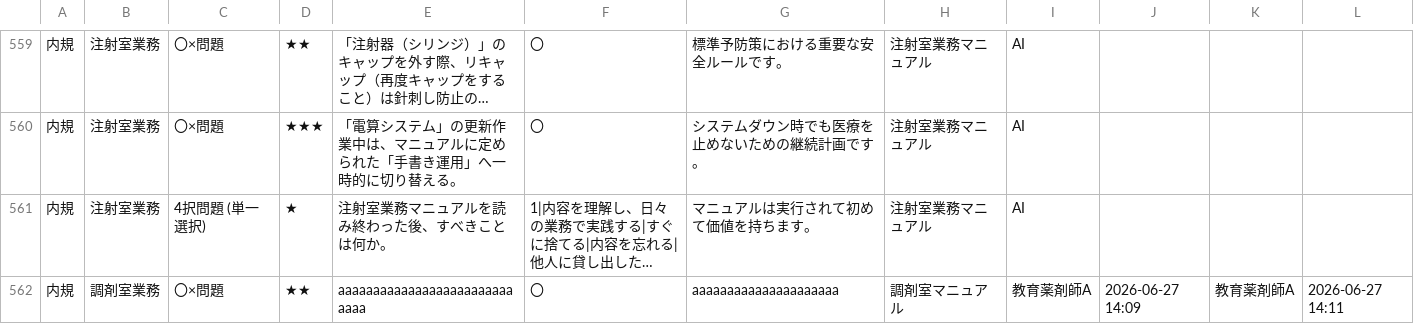
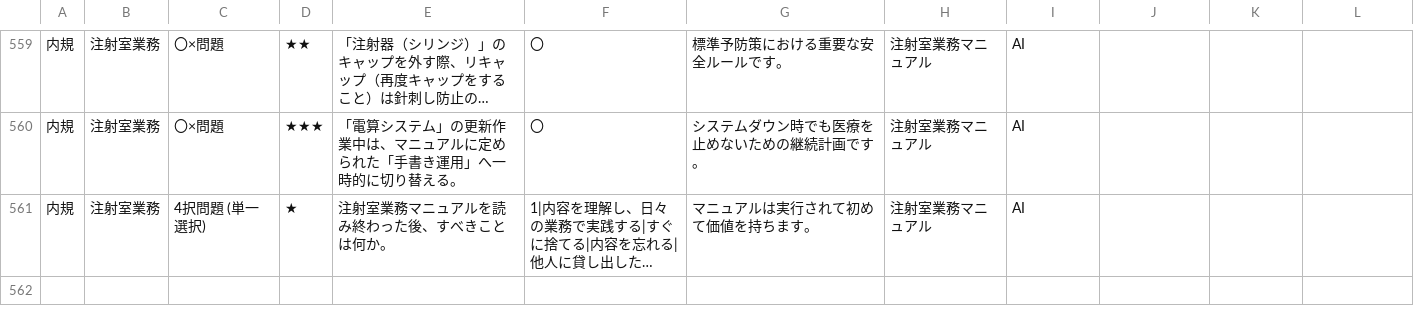
Before and after one commit to kazuitoyakuzai2021/P-Quest, a CSV file: assets/spread_data/questions.csv, drawn as a sheet; only a part is shown, gaps mark what is left out; long unchanged cells end in …; the diff names each change by its address in the sheet, - before the commit and + after, or states it on an @@ line.

Commit message:
Sync: assets/spread_data/questions.csv

```diff
--- a/assets/spread_data/questions.csv
+++ b/assets/spread_data/questions.csv
-row 562: 内規 | 調剤室業務 | 〇×問題 | ★★ | aaaaaaaaaaaaaaaaaaaaaaaaaaaaa | 〇 | aaaaaaaaaaaaaaaaaaaaa | 調剤室マニュアル | 教育薬剤師A | 2026-06-27 14:09 | 教育薬剤師A | 2026-06-27 14:11
```
